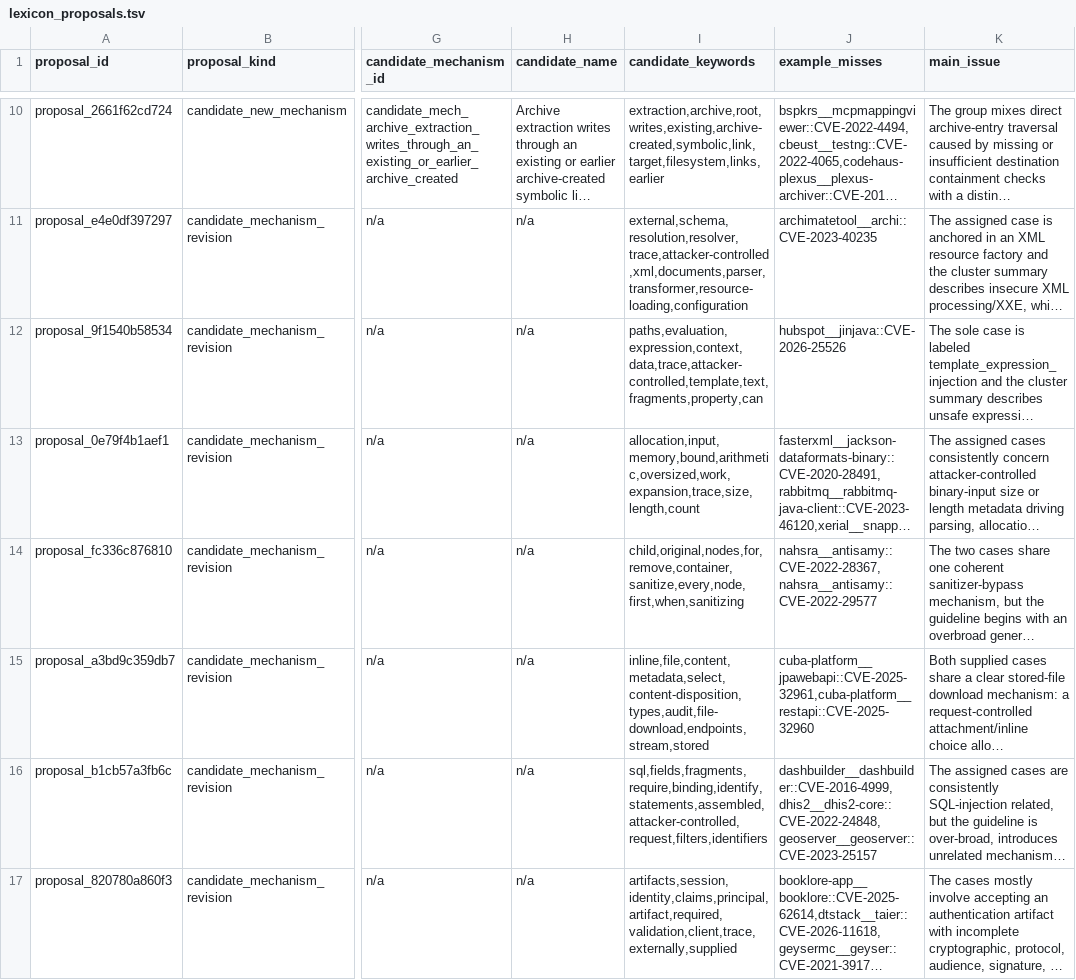
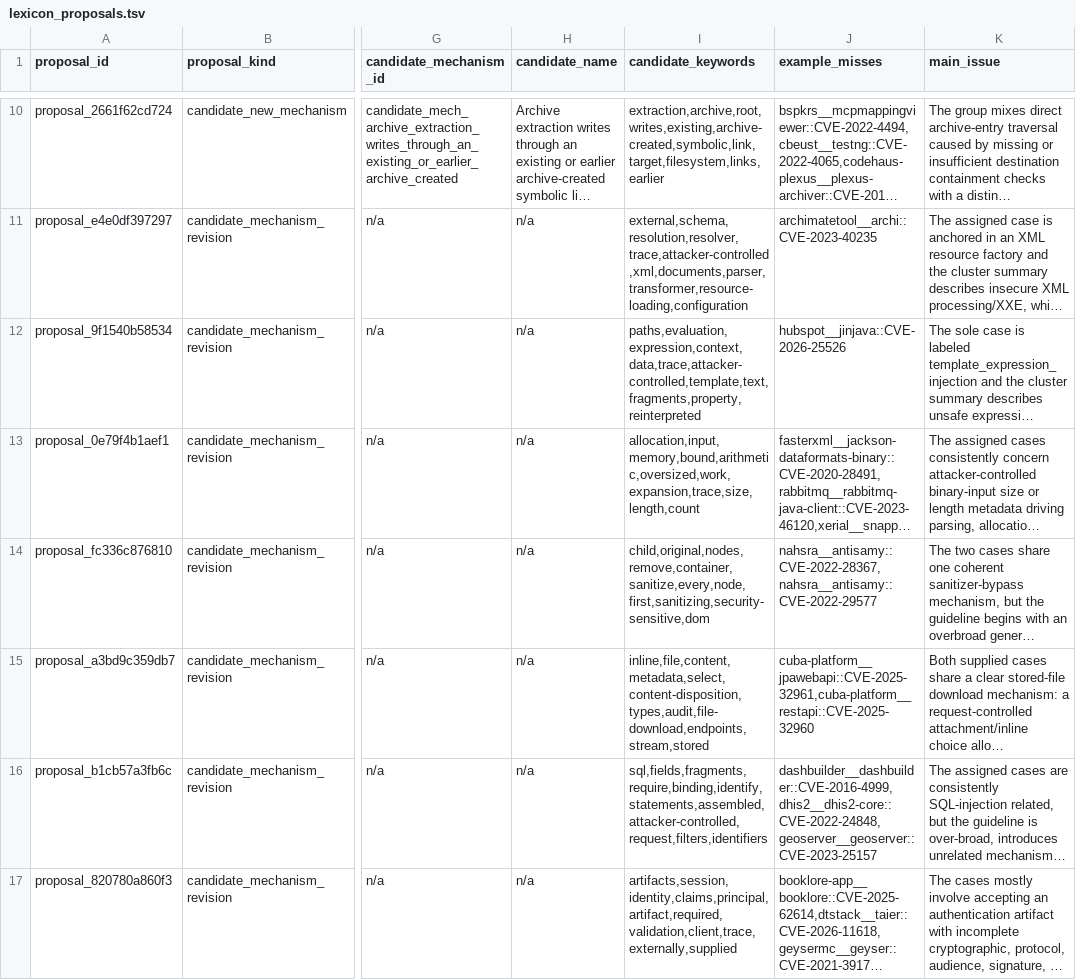
Before and after one commit to Dilrevx/route-hacker-new-new-new, a TSV file: new-impl/guideline-agent-pipeline/results/guideline-v2-r5-lexicon-proposals-20260823/lexicon_proposals.tsv, drawn as a sheet; only a part is shown, gaps mark what is left out; long unchanged cells end in …; the diff covers the shown part only; the diff names each change by its address in the sheet, - before the commit and + after, or states it on an @@ line.

Commit message:
Clean lexicon proposal keywords
Co-authored-by: TRAE CLI <traecli@bytedance.com>

```diff
--- a/new-impl/guideline-agent-pipeline/results/guideline-v2-r5-lexicon-proposals-20260823/lexicon_proposals.tsv
+++ b/new-impl/guideline-agent-pipeline/results/guideline-v2-r5-lexicon-proposals-20260823/lexicon_proposals.tsv
-I12 (candidate_keywords): paths,evaluation,expression,context,data,trace,attacker-controlled,template,text,fragments,property,can
+I12 (candidate_keywords): paths,evaluation,expression,context,data,trace,attacker-controlled,template,text,fragments,property,reinterpreted
-I14 (candidate_keywords): child,original,nodes,for,remove,container,sanitize,every,node,first,when,sanitizing
+I14 (candidate_keywords): child,original,nodes,remove,container,sanitize,every,node,first,sanitizing,security-sensitive,dom
```
Also changed, not shown: 5 edited cells elsewhere in this file, 2 other files.
